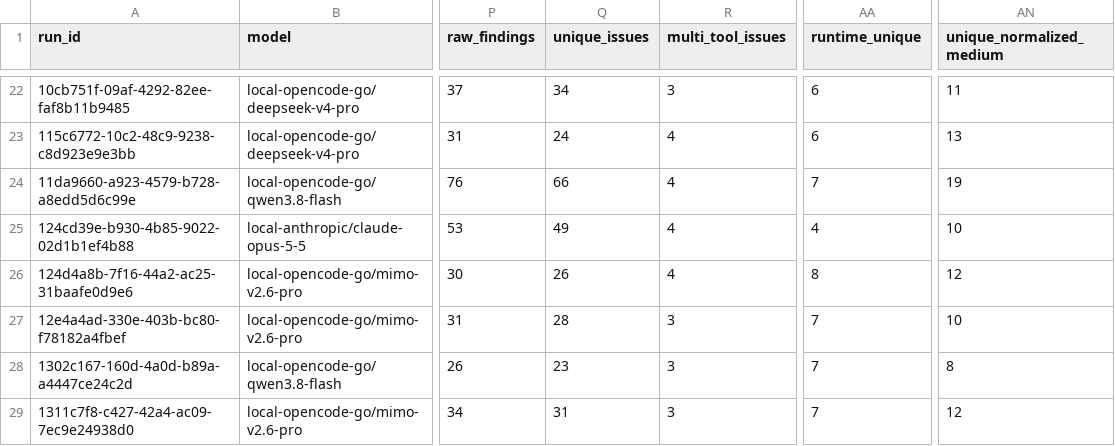
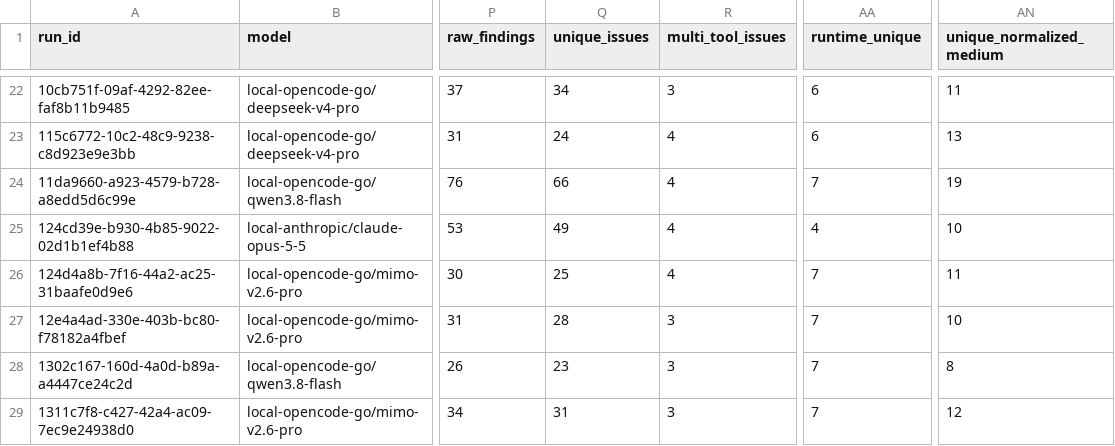
Before and after one commit to GrabowMar/llm-webapp-study-2026, a CSV file: tables/all_tools/issues_per_app.csv, drawn as a sheet; only a part is shown, gaps mark what is left out; the diff covers the shown part only; the diff names each change by its address in the sheet, - before the commit and + after, or states it on an @@ line.

```diff
--- a/tables/all_tools/issues_per_app.csv
+++ b/tables/all_tools/issues_per_app.csv
-Q26 (unique_issues): 26
+Q26 (unique_issues): 25
-AA26 (runtime_unique): 8
+AA26 (runtime_unique): 7
-AN26 (unique_normalized_medium): 12
+AN26 (unique_normalized_medium): 11
```
Also changed, not shown: 28 edited cells elsewhere in this file, tables/all_tools/issues_by_model.csv, tables/all_tools/issues_by_model_task.csv, 13 other files.
